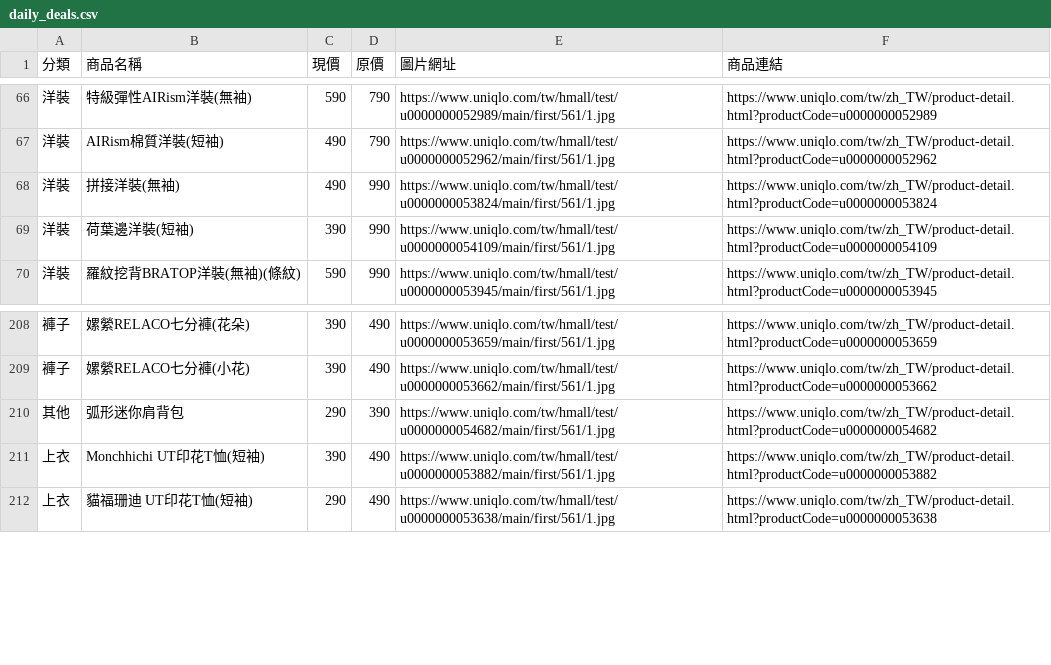
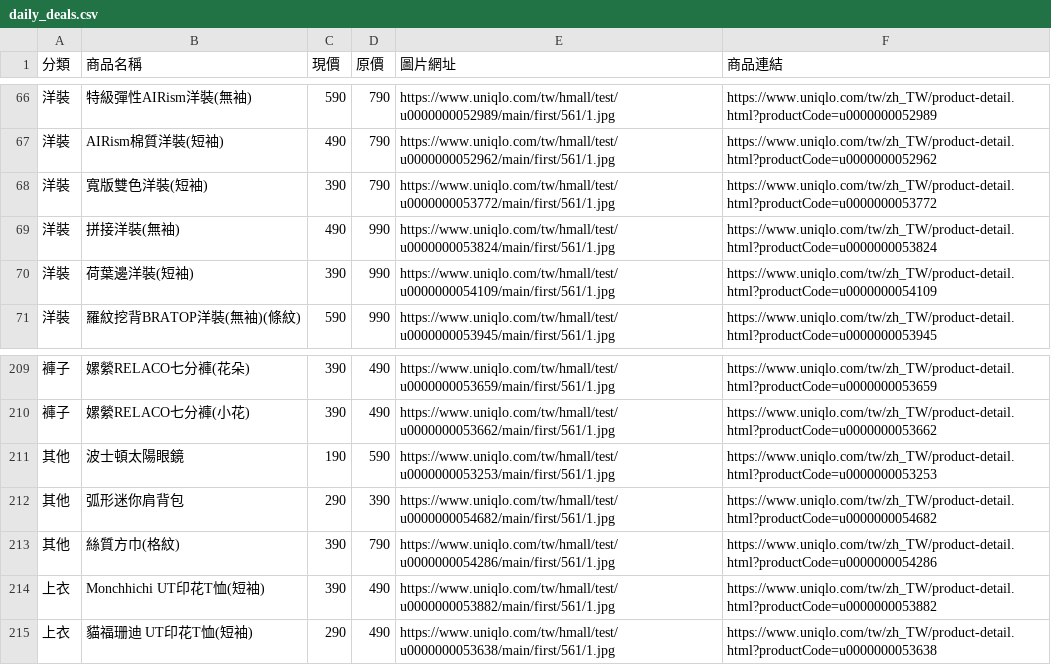
Before and after one commit to mooder16/on-sell-tracker, a CSV file: daily_deals.csv, drawn as a sheet; only a part is shown, gaps mark what is left out; the diff names each change by its address in the sheet, - before the commit and + after, or states it on an @@ line.

```diff
--- a/daily_deals.csv
+++ b/daily_deals.csv
+row 68: 洋裝 | 寬版雙色洋裝(短袖) | 390 | 790 | https://www.uniqlo.com/tw/hmall/test/u0000000053772/main/first/561/1.jpg | https://www.uniqlo.com/tw/zh_TW/product-detail.html?productCode=u0000000053772
+row 211: 其他 | 波士頓太陽眼鏡 | 190 | 590 | https://www.uniqlo.com/tw/hmall/test/u0000000053253/main/first/561/1.jpg | https://www.uniqlo.com/tw/zh_TW/product-detail.html?productCode=u0000000053253
+row 213: 其他 | 絲質方巾(格紋) | 390 | 790 | https://www.uniqlo.com/tw/hmall/test/u0000000054286/main/first/561/1.jpg | https://www.uniqlo.com/tw/zh_TW/product-detail.html?productCode=u0000000054286
```
Also changed, not shown: 5 other files.
